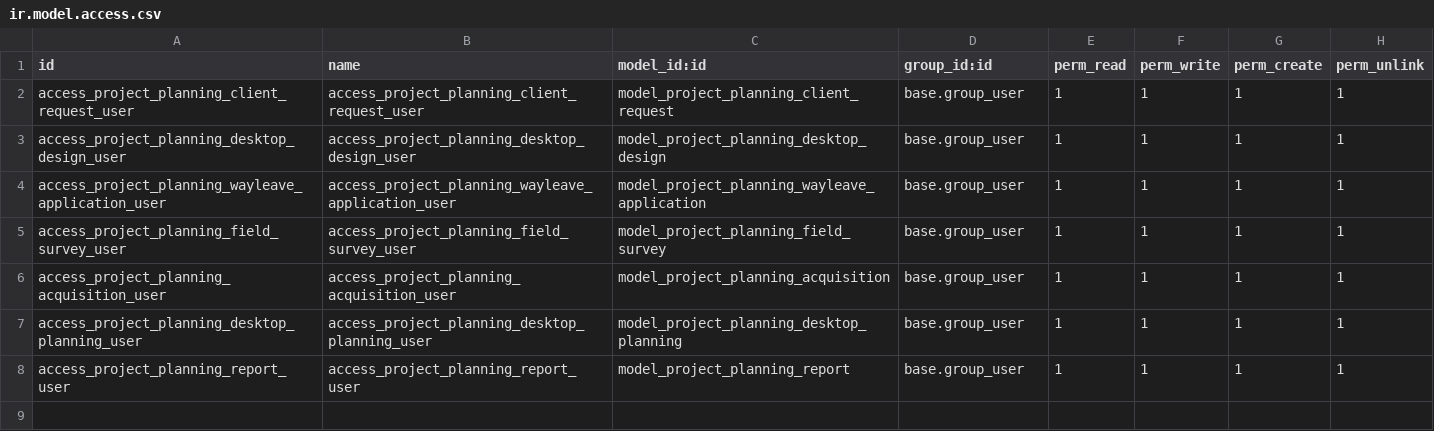
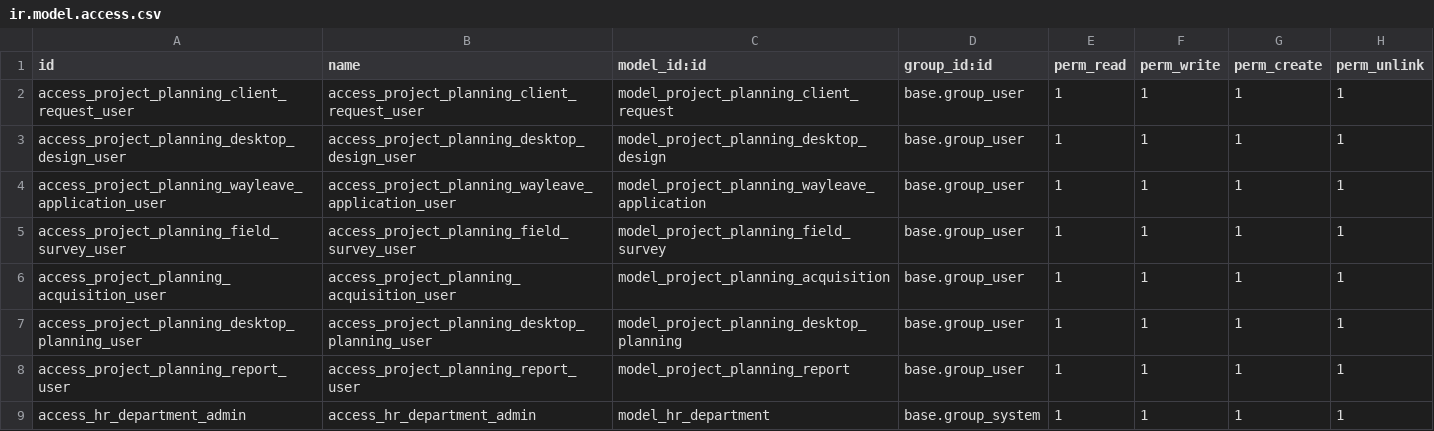
Before and after one commit to Thaura644/ppm, a CSV file: security/ir.model.access.csv, drawn as a sheet; the diff names each change by its address in the sheet, - before the commit and + after, or states it on an @@ line.

Commit message:
first

```diff
--- a/security/ir.model.access.csv
+++ b/security/ir.model.access.csv
+row 9: access_hr_department_admin | access_hr_department_admin | model_hr_department | base.group_system | 1 | 1 | 1 | 1
```
